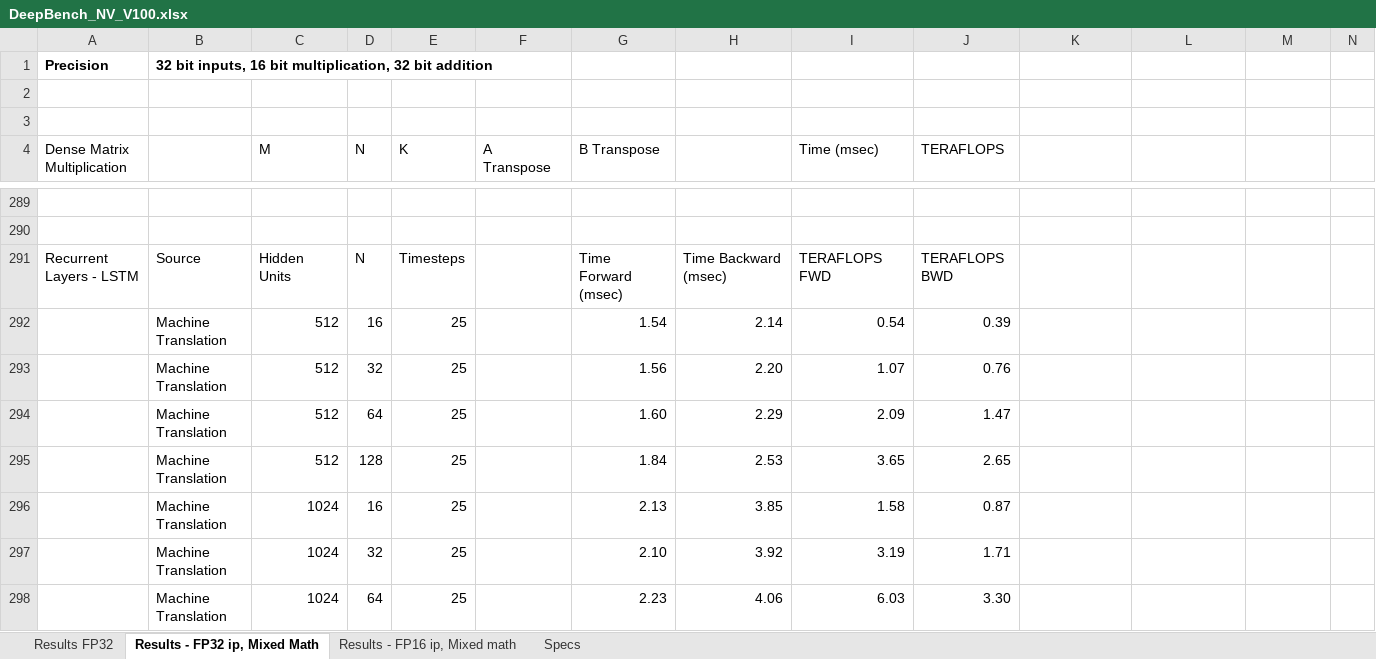
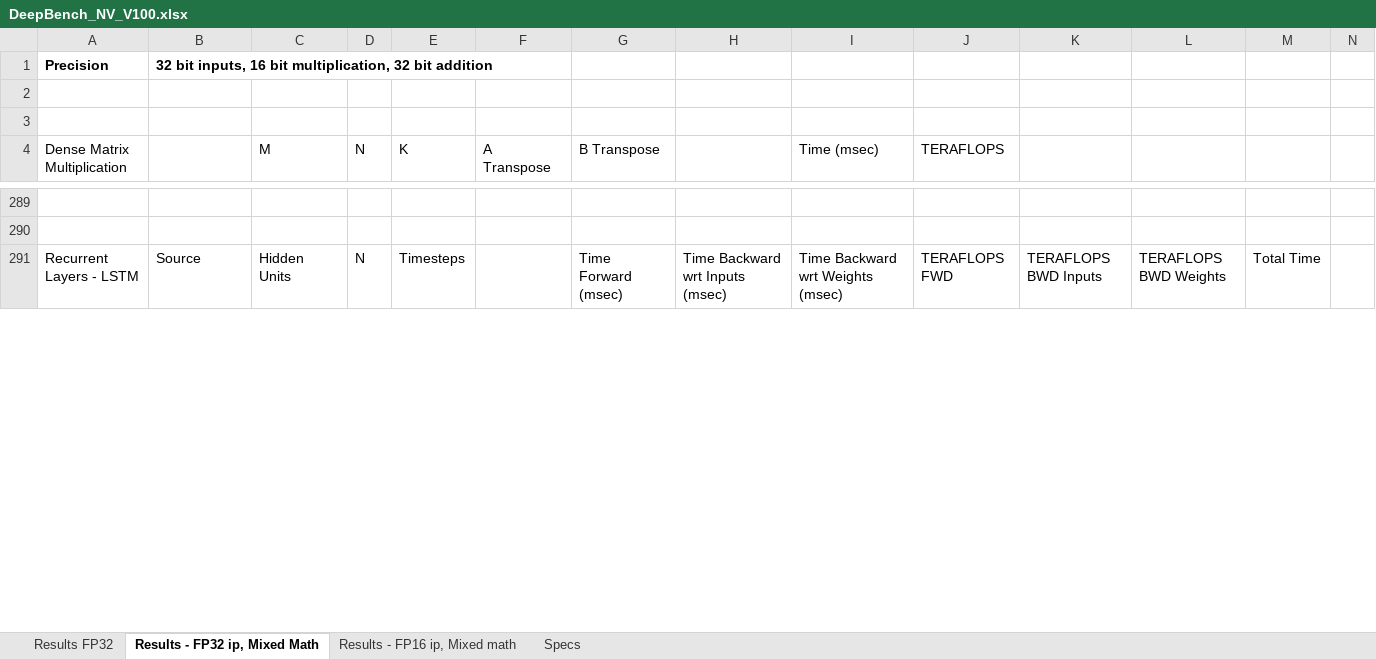
Before and after one commit to baidu-research/DeepBench, an Excel workbook: results/train/DeepBench_NV_V100.xlsx, sheet Results - FP32 ip, Mixed Math, drawn as a sheet; only a part is shown, gaps mark what is left out; values as stored, in another font and other column widths than the file's, no borders; removed rows and columns are numbered as before the commit, all else as after; rows hold the shown columns only; the diff covers the shown part only; the diff names each change by its address in the sheet, - before the commit and + after, or states it on an @@ line.

```diff
--- a/results/train/DeepBench_NV_V100.xlsx (sheet Results - FP32 ip, Mixed Math)
+++ b/results/train/DeepBench_NV_V100.xlsx (sheet Results - FP32 ip, Mixed Math)
-H291: Time Backward (msec)
+H291: Time Backward wrt Inputs (msec)
-I291 (Time (msec)): TERAFLOPS FWD
+I291 (Time (msec)): Time Backward wrt Weights (msec)
-J291 (TERAFLOPS): TERAFLOPS BWD
+J291 (TERAFLOPS): TERAFLOPS FWD
-K291: (empty)
+K291: TERAFLOPS BWD Inputs
-L291: (empty)
+L291: TERAFLOPS BWD Weights
-M291: (empty)
+M291: Total Time
-row 292:  | Machine Translation | 512 | 16 | 25 |  | 1.54 | 2.14 | 0.54 | 0.39
-row 293:  | Machine Translation | 512 | 32 | 25 |  | 1.56 | 2.20 | 1.07 | 0.76
-row 294:  | Machine Translation | 512 | 64 | 25 |  | 1.60 | 2.29 | 2.09 | 1.47
-row 295:  | Machine Translation | 512 | 128 | 25 |  | 1.84 | 2.53 | 3.65 | 2.65
-row 296:  | Machine Translation | 1024 | 16 | 25 |  | 2.13 | 3.85 | 1.58 | 0.87
-row 297:  | Machine Translation | 1024 | 32 | 25 |  | 2.10 | 3.92 | 3.19 | 1.71
-row 298:  | Machine Translation | 1024 | 64 | 25 |  | 2.23 | 4.06 | 6.03 | 3.30
```
Also changed, not shown: 53 added rows, 46 removed rows and 12 edited cells elsewhere in this sheet, sheet Results - FP16 ip, Mixed math, sheet Results FP32, results/train/DeepBench_NV_TitanX_Pascal.xlsx.
